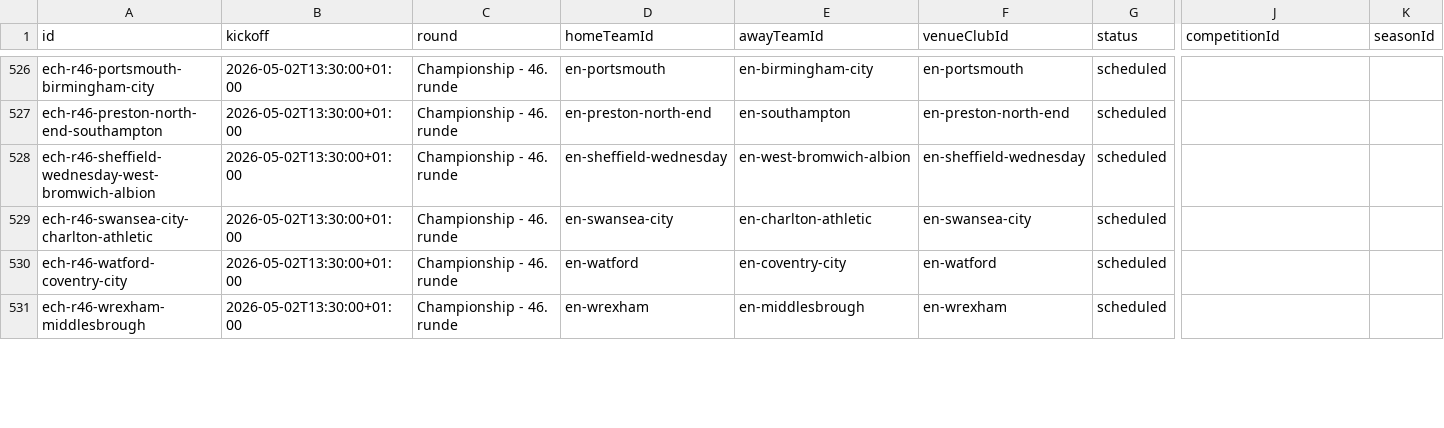
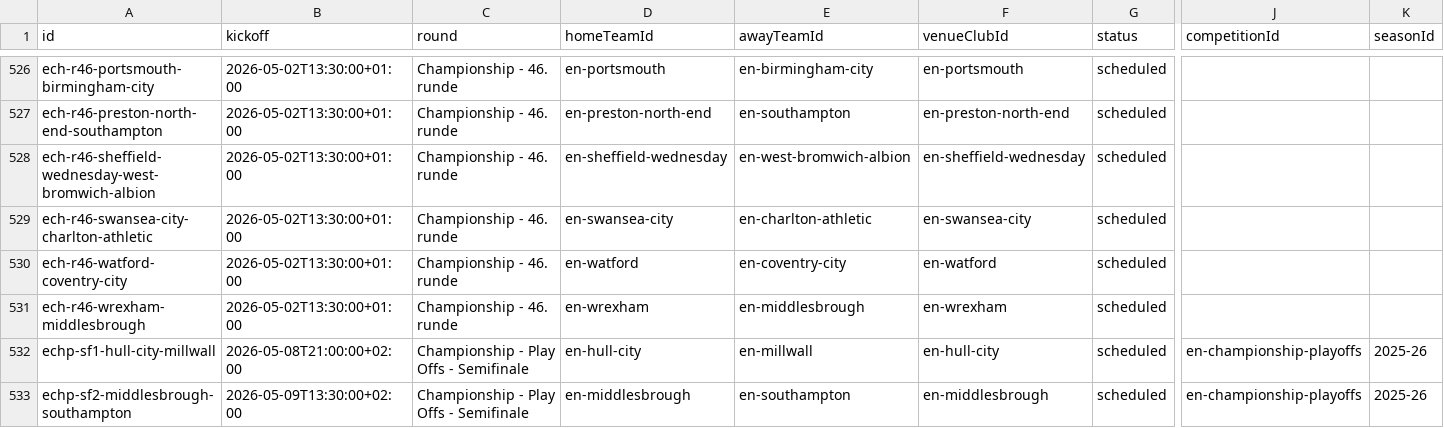
Before and after one commit to MartinToudal/tribunetour_app, a CSV file: Tribunetour/fixtures.csv, drawn as a sheet; only a part is shown, gaps mark what is left out; rows hold the shown columns only; the diff covers the shown part only; the diff names each change by its address in the sheet, - before the commit and + after, or states it on an @@ line.

Commit message:
Add playoff competition coverage

```diff
--- a/Tribunetour/fixtures.csv
+++ b/Tribunetour/fixtures.csv
+row 532: echp-sf1-hull-city-millwall | 2026-05-08T21:00:00+02:00 | Championship - Play Offs - Semifinale | en-hull-city | en-millwall | en-hull-city | scheduled | en-championship-playoffs | 2025-26
+row 533: echp-sf2-middlesbrough-southampton | 2026-05-09T13:30:00+02:00 | Championship - Play Offs - Semifinale | en-middlesbrough | en-southampton | en-middlesbrough | scheduled | en-championship-playoffs | 2025-26
```
Also changed, not shown: 9 added rows and 3 edited cells elsewhere in this file, 2 other files.
